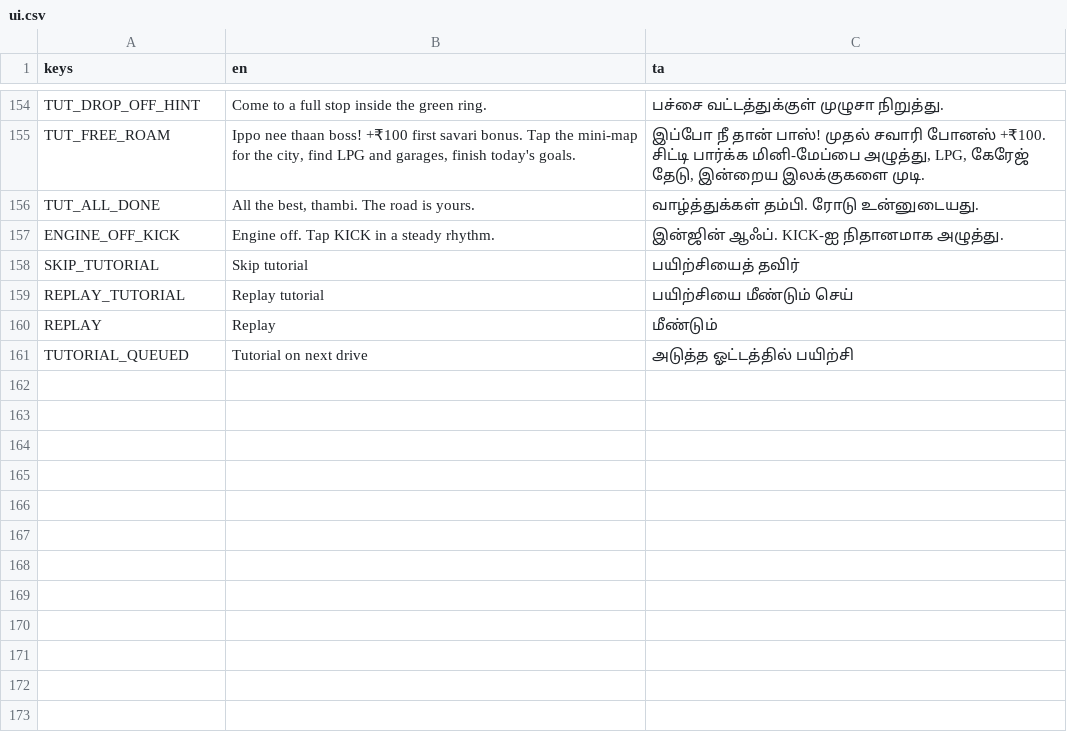
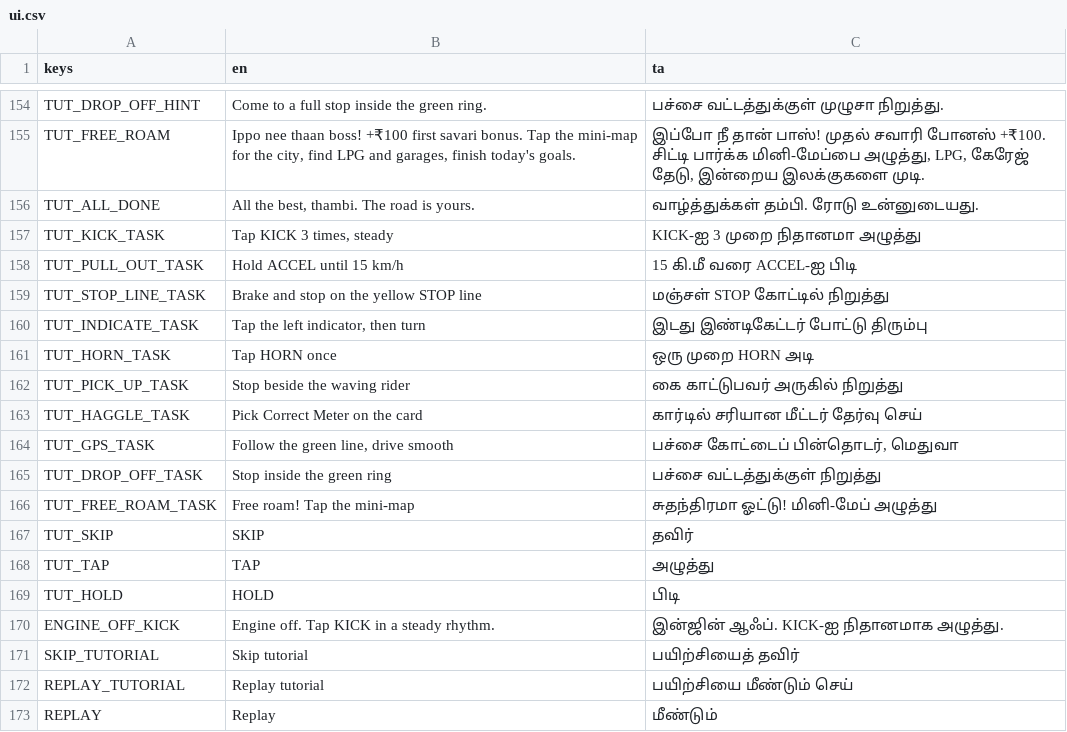
Before and after one commit to DavidRajPaul/Auto-Simulator-Game-GoDot, a CSV file: translations/ui.csv, drawn as a sheet; only a part is shown, gaps mark what is left out; the shorter side is filled out with more unchanged rows; the diff names each change by its address in the sheet, - before the commit and + after, or states it on an @@ line.

```diff
--- a/translations/ui.csv
+++ b/translations/ui.csv
+row 157: TUT_KICK_TASK | Tap KICK 3 times, steady | KICK-ஐ 3 முறை நிதானமா அழுத்து
+row 158: TUT_PULL_OUT_TASK | Hold ACCEL until 15 km/h | 15 கி.மீ வரை ACCEL-ஐ பிடி
+row 159: TUT_STOP_LINE_TASK | Brake and stop on the yellow STOP line | மஞ்சள் STOP கோட்டில் நிறுத்து
+row 160: TUT_INDICATE_TASK | Tap the left indicator, then turn | இடது இண்டிகேட்டர் போட்டு திரும்பு
+row 161: TUT_HORN_TASK | Tap HORN once | ஒரு முறை HORN அடி
+row 162: TUT_PICK_UP_TASK | Stop beside the waving rider | கை காட்டுபவர் அருகில் நிறுத்து
+row 163: TUT_HAGGLE_TASK | Pick Correct Meter on the card | கார்டில் சரியான மீட்டர் தேர்வு செய்
+row 164: TUT_GPS_TASK | Follow the green line, drive smooth | பச்சை கோட்டைப் பின்தொடர், மெதுவா
+row 165: TUT_DROP_OFF_TASK | Stop inside the green ring | பச்சை வட்டத்துக்குள் நிறுத்து
+row 166: TUT_FREE_ROAM_TASK | Free roam! Tap the mini-map | சுதந்திரமா ஓட்டு! மினி-மேப் அழுத்து
+row 167: TUT_SKIP | SKIP | தவிர்
+row 168: TUT_TAP | TAP | அழுத்து
+row 169: TUT_HOLD | HOLD | பிடி
```
Also changed, not shown: 9 other files.
